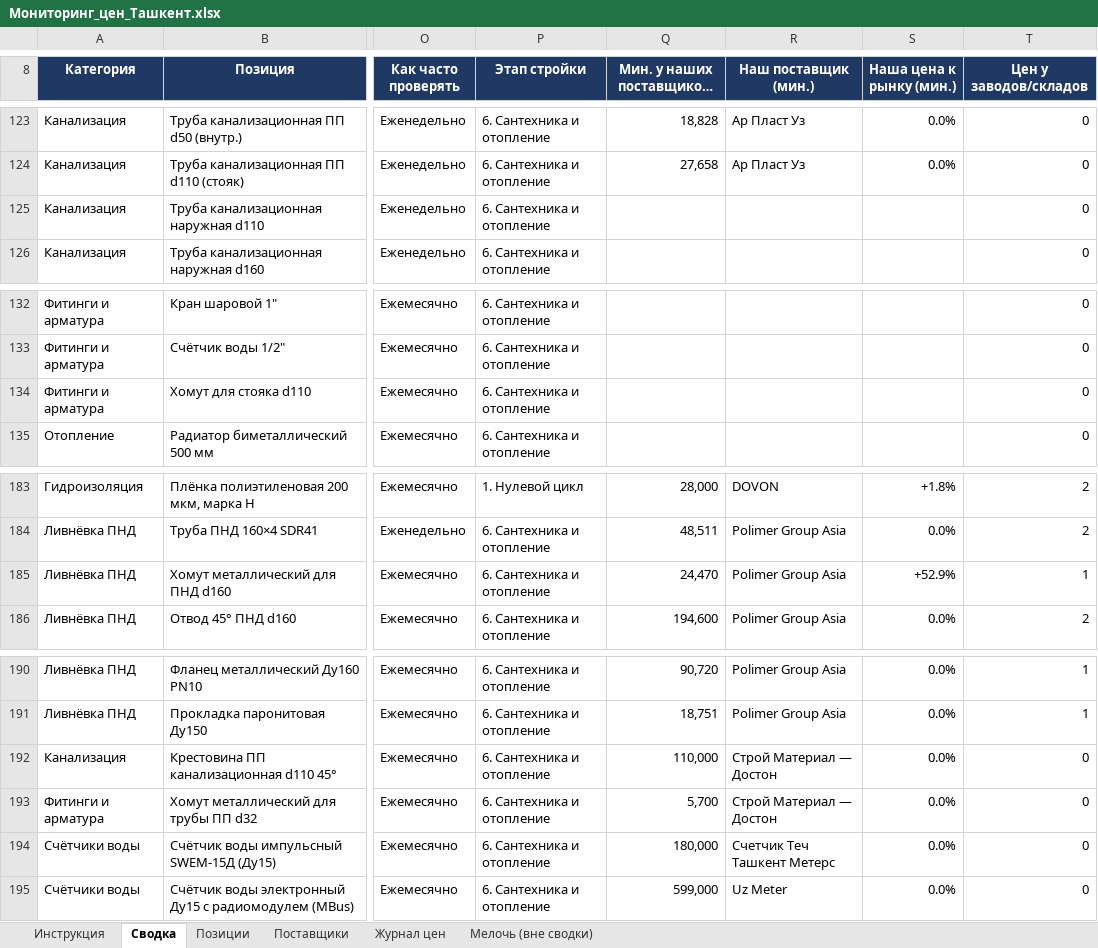
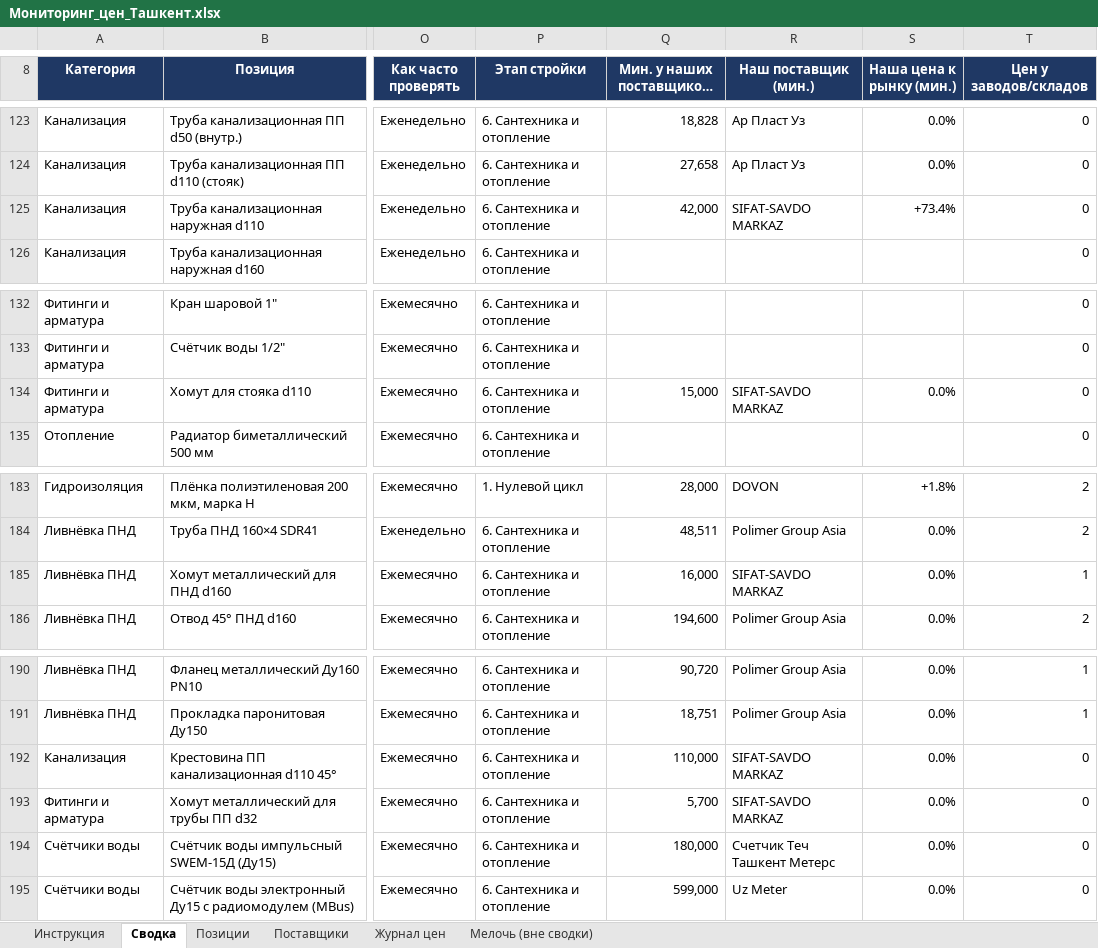
Before and after one commit to Semeev/test_seccondbrain, an Excel workbook: vault/thoughts/projects/golden-hills/Мониторинг_цен_Ташкент.xlsx, sheet Сводка, drawn as a sheet; only a part is shown, gaps mark what is left out; long unchanged cells end in …; values as stored, in another font and other column widths than the file's, no borders; conditional formats not drawn; the diff names each change by its address in the sheet, - before the commit and + after, or states it on an @@ line.

```diff
--- a/vault/thoughts/projects/golden-hills/Мониторинг_цен_Ташкент.xlsx (sheet Сводка)
+++ b/vault/thoughts/projects/golden-hills/Мониторинг_цен_Ташкент.xlsx (sheet Сводка)
-Q125 (Мин. у наших поставщиков, сум): (empty)
+Q125 (Мин. у наших поставщиков, сум): 42,000
-R125 (Наш поставщик (мин.)): (empty)
+R125 (Наш поставщик (мин.)): SIFAT-SAVDO MARKAZ
-S125 (Наша цена к рынку (мин.)): (empty)
+S125 (Наша цена к рынку (мин.)): +73.4%
-Q134 (Мин. у наших поставщиков, сум): (empty)
+Q134 (Мин. у наших поставщиков, сум): 15,000
-R134 (Наш поставщик (мин.)): (empty)
+R134 (Наш поставщик (мин.)): SIFAT-SAVDO MARKAZ
-S134 (Наша цена к рынку (мин.)): (empty)
+S134 (Наша цена к рынку (мин.)): 0.0%
-Q185 (Мин. у наших поставщиков, сум): 24,470
+Q185 (Мин. у наших поставщиков, сум): 16,000
-R185 (Наш поставщик (мин.)): Polimer Group Asia
+R185 (Наш поставщик (мин.)): SIFAT-SAVDO MARKAZ
-S185 (Наша цена к рынку (мин.)): +52.9%
+S185 (Наша цена к рынку (мин.)): 0.0%
-R192:R193 (Наш поставщик (мин.)): Строй Материал — Достон
+R192:R193 (Наш поставщик (мин.)): SIFAT-SAVDO MARKAZ
```
Also changed, not shown: sheet Журнал цен, sheet Поставщики, 2 other files.
